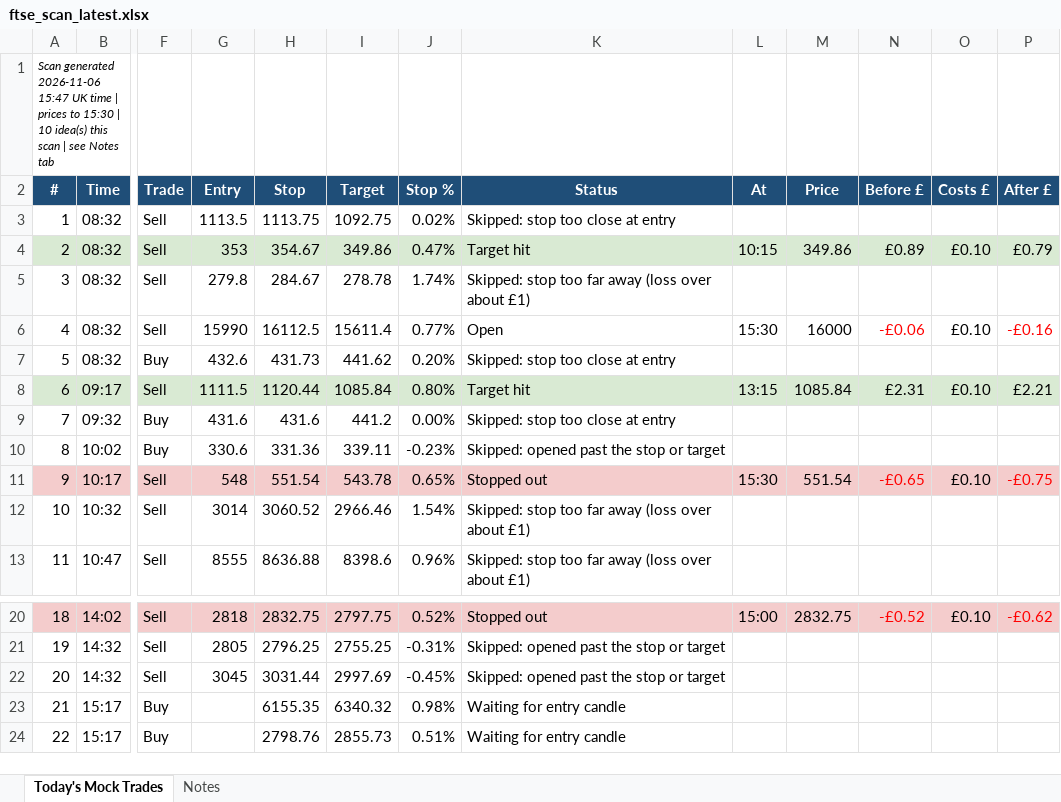
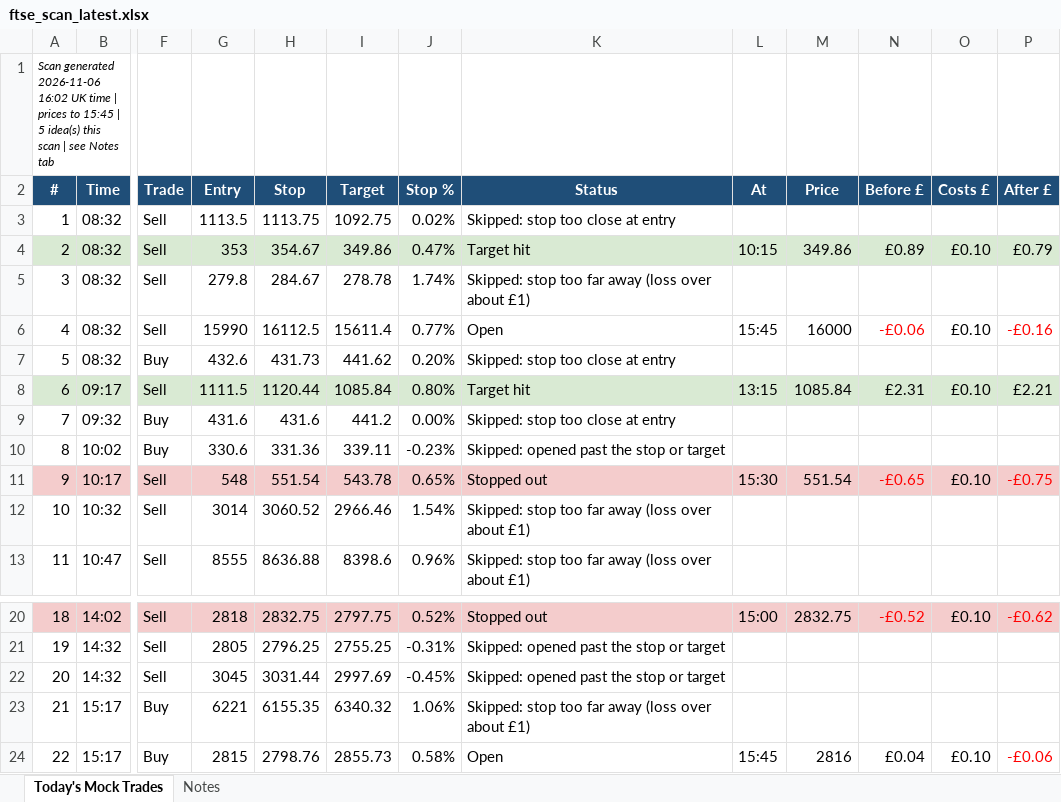
Before and after one commit to philwright210458-blip/ftse-trader, an Excel workbook: ftse_scan_latest.xlsx, sheet Today's Mock Trades, drawn as a sheet; only a part is shown, gaps mark what is left out; values as stored, in another font and other column widths than the file's, no borders; the diff names each change by its address in the sheet, - before the commit and + after, or states it on an @@ line.

```diff
--- a/ftse_scan_latest.xlsx (sheet Today's Mock Trades)
+++ b/ftse_scan_latest.xlsx (sheet Today's Mock Trades)
-A1 (#): …generated 2026-11-06 15:47 UK time | prices to 15:30 | 10 idea(s) this…
+A1 (#): …generated 2026-11-06 16:02 UK time | prices to 15:45 | 5 idea(s) this…
-L6 (At): 15:30
+L6 (At): 15:45
-G23 (Entry): (empty)
+G23 (Entry): 6221
-J23 (Stop %): 0.98%
+J23 (Stop %): 1.06%
-K23 (Status): Waiting for entry candle
+K23 (Status): Skipped: stop too far away (loss over about £1)
-G24 (Entry): (empty)
+G24 (Entry): 2815
-J24 (Stop %): 0.51%
+J24 (Stop %): 0.58%
-K24 (Status): Waiting for entry candle
+K24 (Status): Open
-L24 (At): (empty)
+L24 (At): 15:45
-M24 (Price): (empty)
+M24 (Price): 2816
-N24 (Before £): (empty)
+N24 (Before £): £0.04
-O24 (Costs £): (empty)
+O24 (Costs £): £0.10
-P24 (After £): (empty)
+P24 (After £): -£0.06
```
Also changed, not shown: 2 other files.
